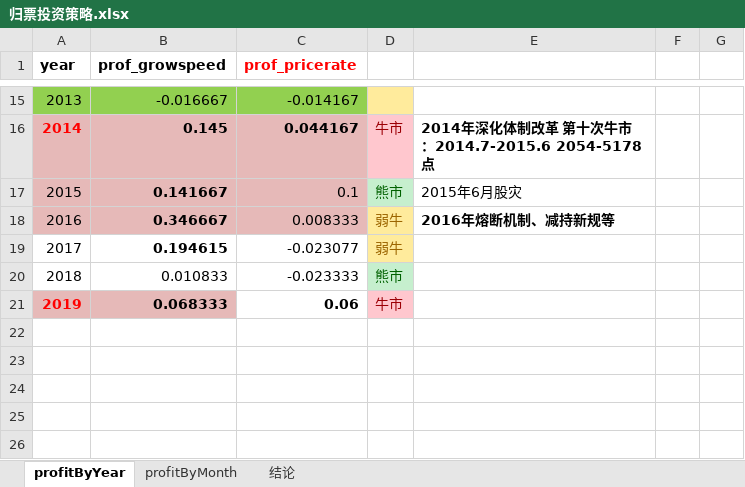
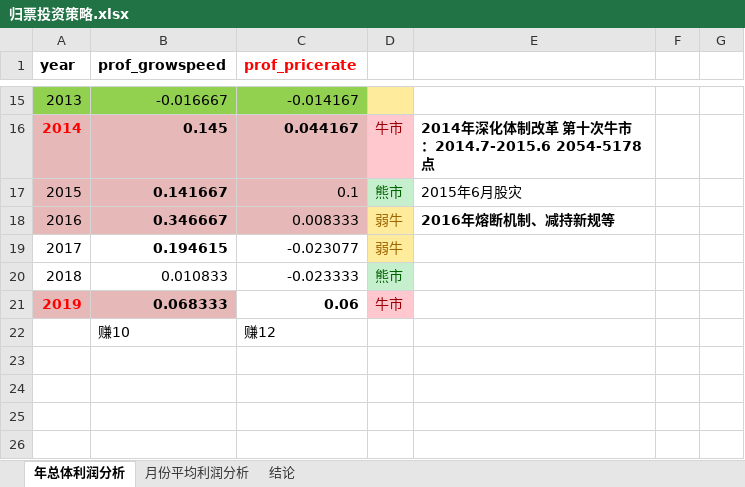
Before and after one commit to hlherbert/stock, an Excel workbook: doc/归票投资策略.xlsx, sheet 年总体利润分析, drawn as a sheet; only a part is shown, gaps mark what is left out; values as stored, in another font and other column widths than the file's, no borders; conditional formats not drawn; the diff names each change by its address in the sheet, - before the commit and + after, or states it on an @@ line.

```diff
--- a/doc/归票投资策略.xlsx (sheet 年总体利润分析)
+++ b/doc/归票投资策略.xlsx (sheet 年总体利润分析)
-sheet tab: profitByYear
+sheet tab: 年总体利润分析
-sheet tab: profitByMonth
+sheet tab: 月份平均利润分析
-row 22: (empty)
+row 22:  | 赚10 | 赚12
```
Also changed, not shown: sheet 结论, doc/huangli选股.xlsx, 3 other files.
